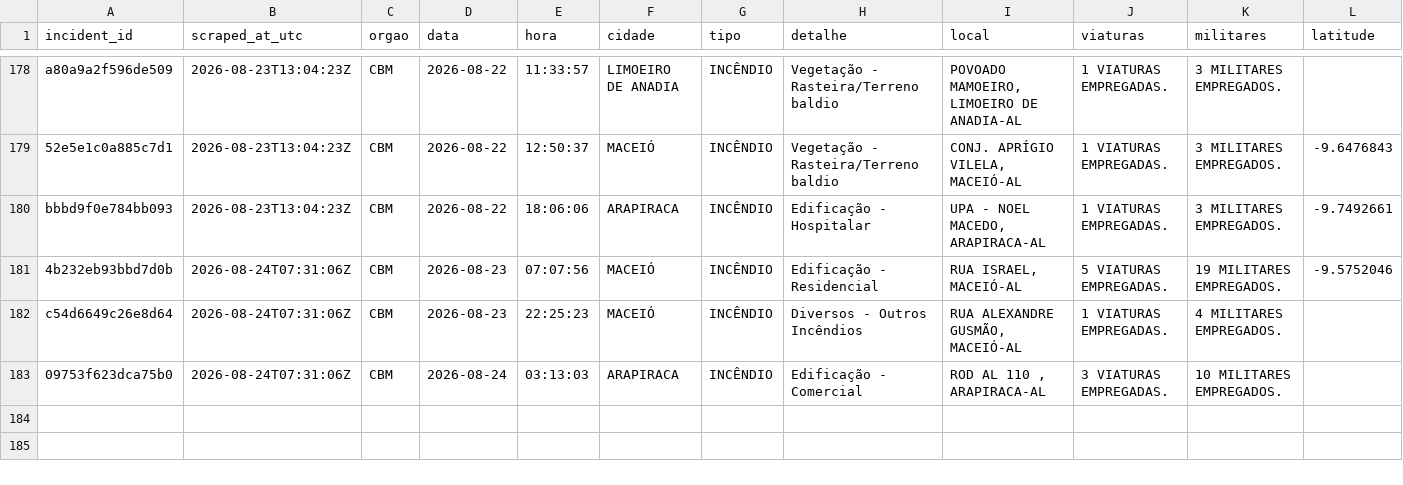
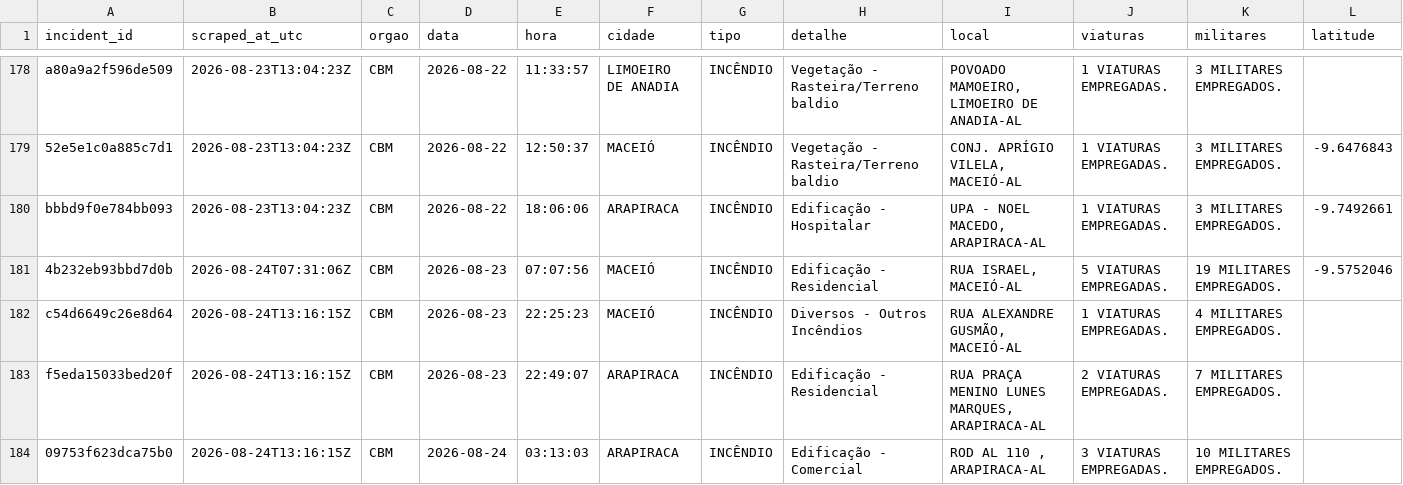
Before and after one commit to ajtga/fire-incidents, a CSV file: data/cbmal_fire_incidents.csv, drawn as a sheet; only a part is shown, gaps mark what is left out; addresses are those after the commit; rows hold the shown columns only; the diff names each change by its address in the sheet, - before the commit and + after, or states it on an @@ line.

```diff
--- a/data/cbmal_fire_incidents.csv
+++ b/data/cbmal_fire_incidents.csv
-B182 (scraped_at_utc): 2026-08-24T07:31:06Z
+B182 (scraped_at_utc): 2026-08-24T13:16:15Z
+row 183: f5eda15033bed20f | 2026-08-24T13:16:15Z | CBM | 2026-08-23 | 22:49:07 | ARAPIRACA | INCÊNDIO | Edificação - Residencial | RUA PRAÇA MENINO LUNES MARQUES, ARAPIRACA-AL | 2 VIATURAS EMPREGADAS. | 7 MILITARES EMPREGADOS.
-B184 (scraped_at_utc): 2026-08-24T07:31:06Z
+B184 (scraped_at_utc): 2026-08-24T13:16:15Z
```
Also changed, not shown: data/scraper_run_log.csv.
